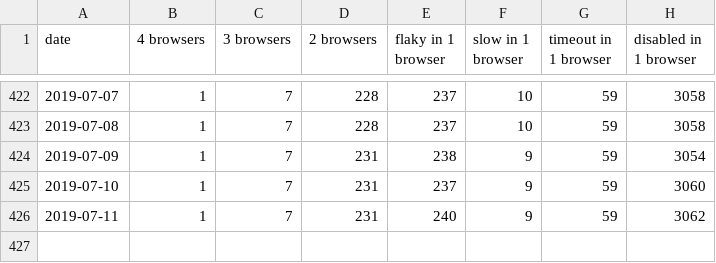
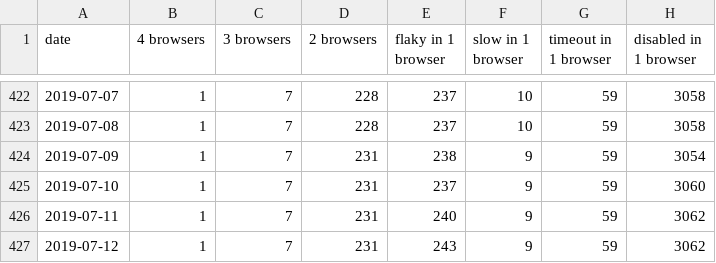
Before and after one commit to bocoup/wpt-disabled-tests-report, a CSV file: data.csv, drawn as a sheet; only a part is shown, gaps mark what is left out; the diff names each change by its address in the sheet, - before the commit and + after, or states it on an @@ line.

Commit message:
Deploy bocoup/wpt-disabled-tests-report to github.com/bocoup/wpt-disabled-tests-report.git:gh-pages

```diff
--- a/data.csv
+++ b/data.csv
+row 427: 2019-07-12 | 1 | 7 | 231 | 243 | 9 | 59 | 3062
```
Also changed, not shown: 2 other files.
